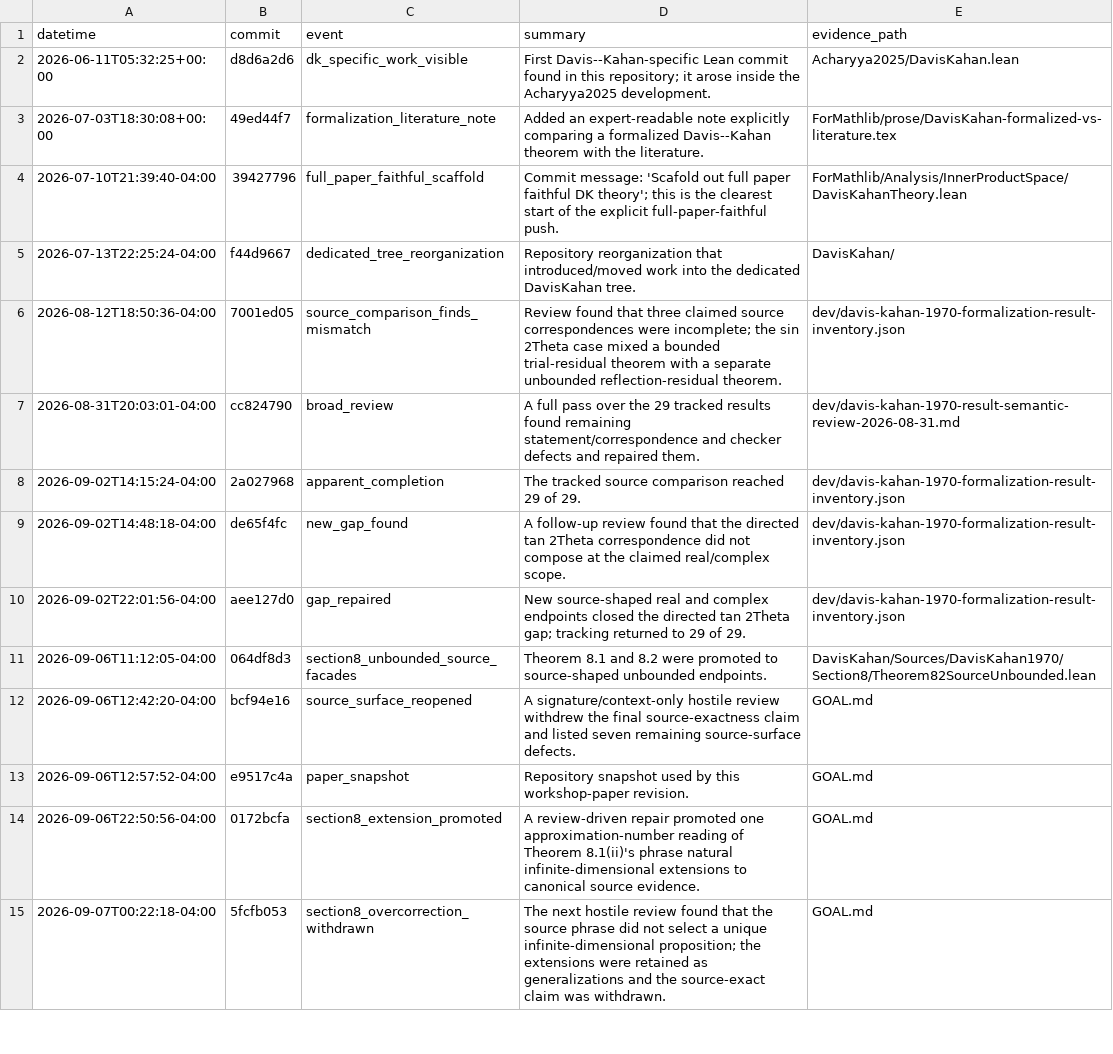
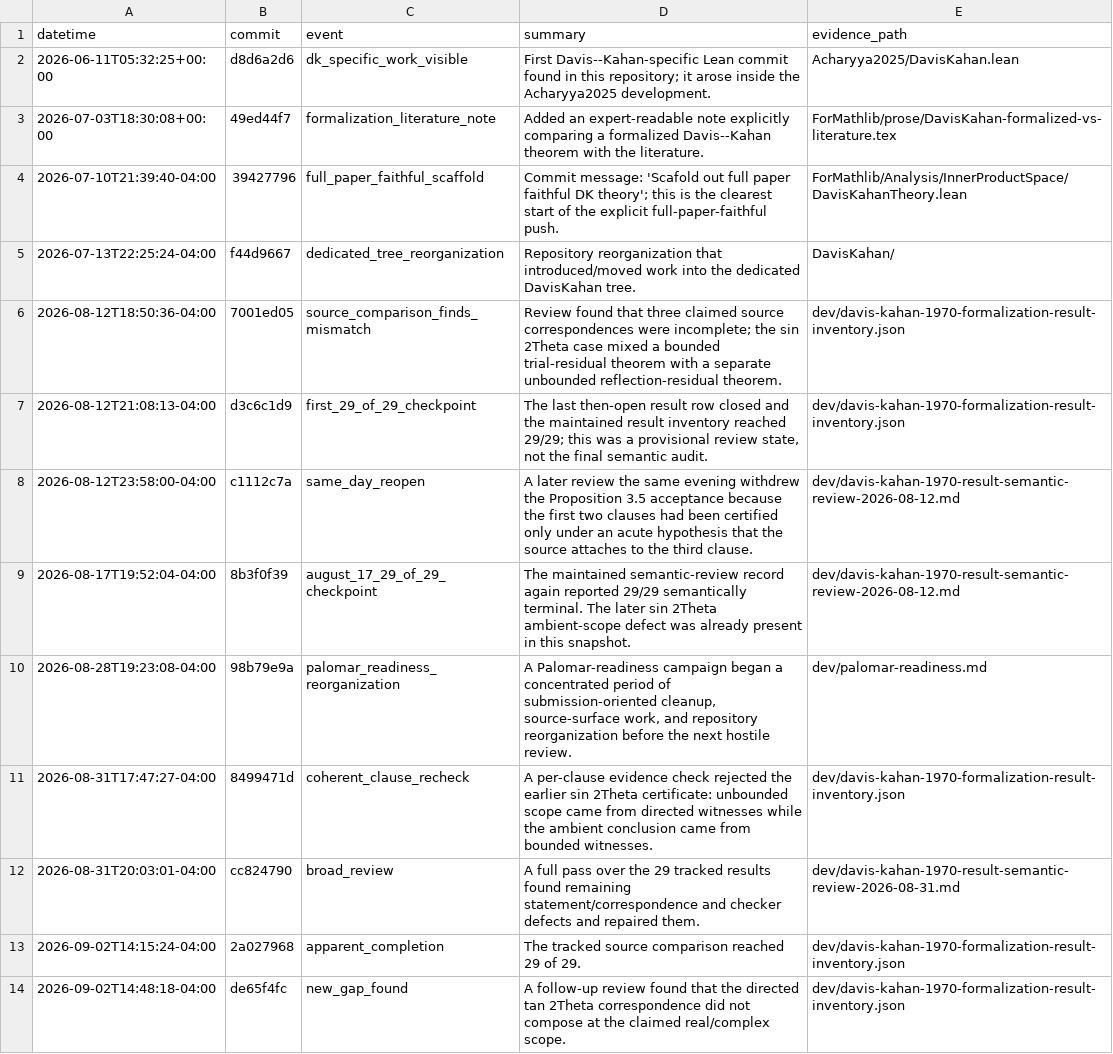
Before and after one commit to AIQ-Kitware/aiq-dkps-formalization, a CSV file: papers/formalization_process_4page/data/review_timeline.csv, drawn as a sheet; only a part is shown; the shorter side is filled out with more unchanged rows; the diff names each change by its address in the sheet, - before the commit and + after, or states it on an @@ line.

```diff
--- a/papers/formalization_process_4page/data/review_timeline.csv
+++ b/papers/formalization_process_4page/data/review_timeline.csv
+row 7: 2026-08-12T21:08:13-04:00 | d3c6c1d9 | first_29_of_29_checkpoint | The last then-open result row closed and the maintained result inventory reached 29/29; this was a provisional review state, not the final semantic audit. | dev/davis-kahan-1970-formalization-result-inventory.json
+row 8: 2026-08-12T23:58:00-04:00 | c1112c7a | same_day_reopen | A later review the same evening withdrew the Proposition 3.5 acceptance because the first two clauses had been certified only under an acute hypothesis that the source attaches to the third clause. | dev/davis-kahan-1970-result-semantic-review-2026-08-12.md
+row 9: 2026-08-17T19:52:04-04:00 | 8b3f0f39 | august_17_29_of_29_checkpoint | The maintained semantic-review record again reported 29/29 semantically terminal. The later sin 2Theta ambient-scope defect was already present in this snapshot. | dev/davis-kahan-1970-result-semantic-review-2026-08-12.md
+row 10: 2026-08-28T19:23:08-04:00 | 98b79e9a | palomar_readiness_reorganization | A Palomar-readiness campaign began a concentrated period of submission-oriented cleanup, source-surface work, and repository reorganization before the next hostile review. | dev/palomar-readiness.md
+row 11: 2026-08-31T17:47:27-04:00 | 8499471d | coherent_clause_recheck | A per-clause evidence check rejected the earlier sin 2Theta certificate: unbounded scope came from directed witnesses while the ambient conclusion came from bounded witnesses. | dev/davis-kahan-1970-formalization-result-inventory.json
```
Also changed, not shown: 5 other files.
